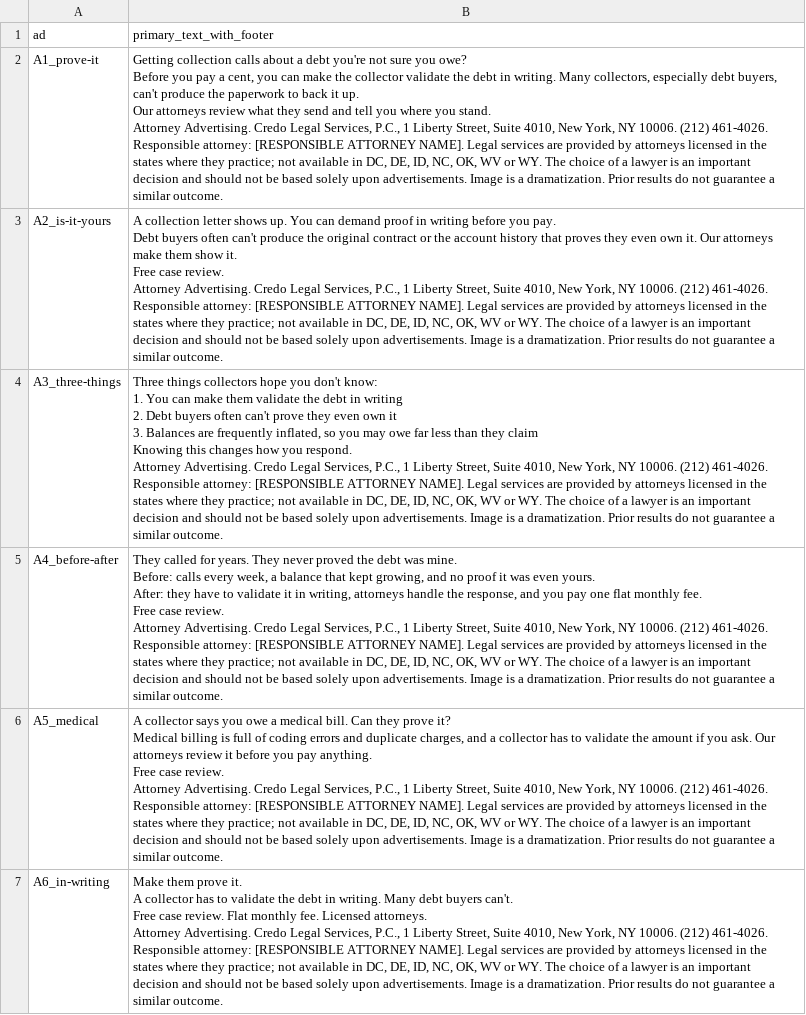
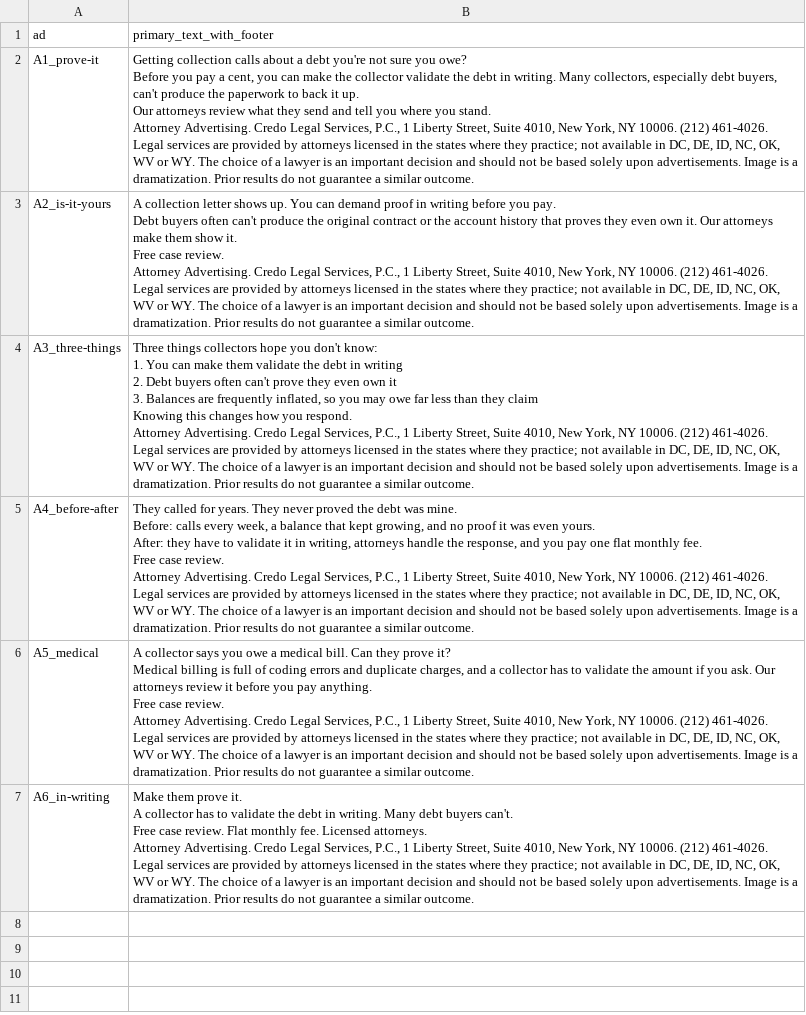
Before and after one commit to 2-human/credo-public-meta-ads-preview, a CSV file: handoff/meta-competitive-v1/copy/bodies.csv, drawn as a sheet; the diff names each change by its address in the sheet, - before the commit and + after, or states it on an @@ line.

```diff
--- a/handoff/meta-competitive-v1/copy/bodies.csv
+++ b/handoff/meta-competitive-v1/copy/bodies.csv
-B2 (primary_text_with_footer): …(212) 461-4026. Responsible attorney: [RESPONSIBLE ATTORNEY NAME]. Legal services…
+B2 (primary_text_with_footer): …(212) 461-4026. Legal services…
-B3 (primary_text_with_footer): …(212) 461-4026. Responsible attorney: [RESPONSIBLE ATTORNEY NAME]. Legal services…
+B3 (primary_text_with_footer): …(212) 461-4026. Legal services…
-B4 (primary_text_with_footer): …(212) 461-4026. Responsible attorney: [RESPONSIBLE ATTORNEY NAME]. Legal services…
+B4 (primary_text_with_footer): …(212) 461-4026. Legal services…
-B5 (primary_text_with_footer): …(212) 461-4026. Responsible attorney: [RESPONSIBLE ATTORNEY NAME]. Legal services…
+B5 (primary_text_with_footer): …(212) 461-4026. Legal services…
-B6 (primary_text_with_footer): …(212) 461-4026. Responsible attorney: [RESPONSIBLE ATTORNEY NAME]. Legal services…
+B6 (primary_text_with_footer): …(212) 461-4026. Legal services…
-B7 (primary_text_with_footer): …(212) 461-4026. Responsible attorney: [RESPONSIBLE ATTORNEY NAME]. Legal services…
+B7 (primary_text_with_footer): …(212) 461-4026. Legal services…
```
Also changed, not shown: handoff/meta-competitive-v1/copy/meta-ads-final.csv, 10 other files.
